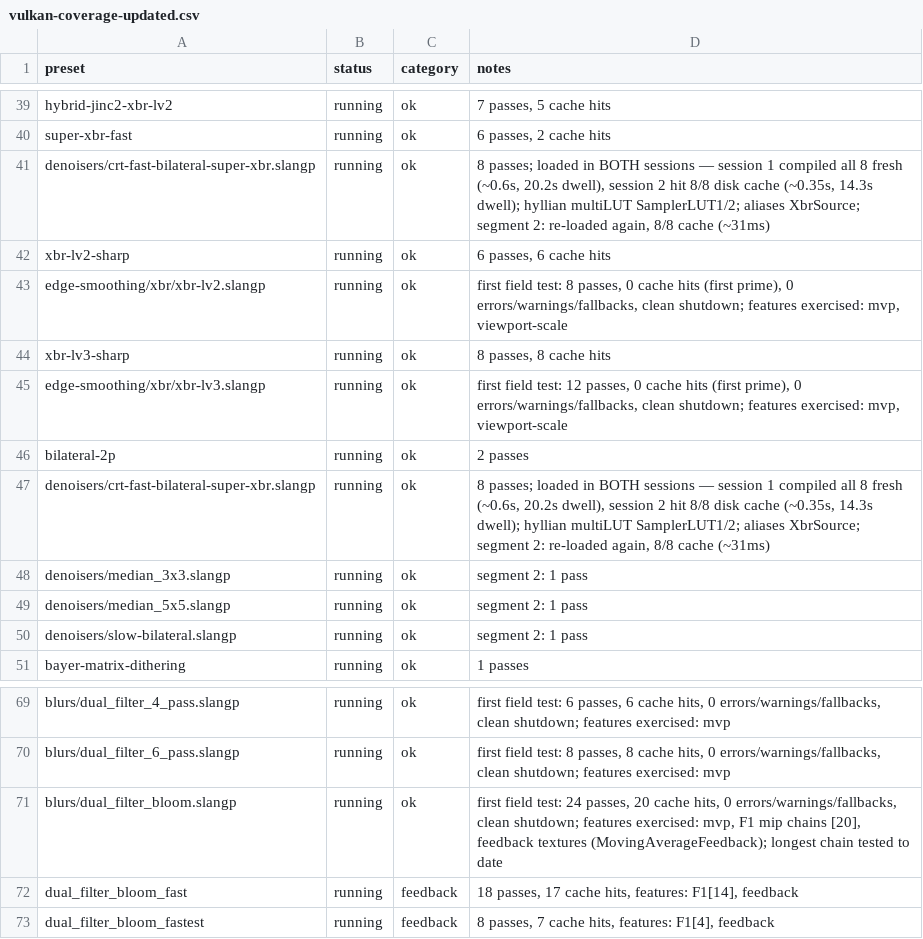
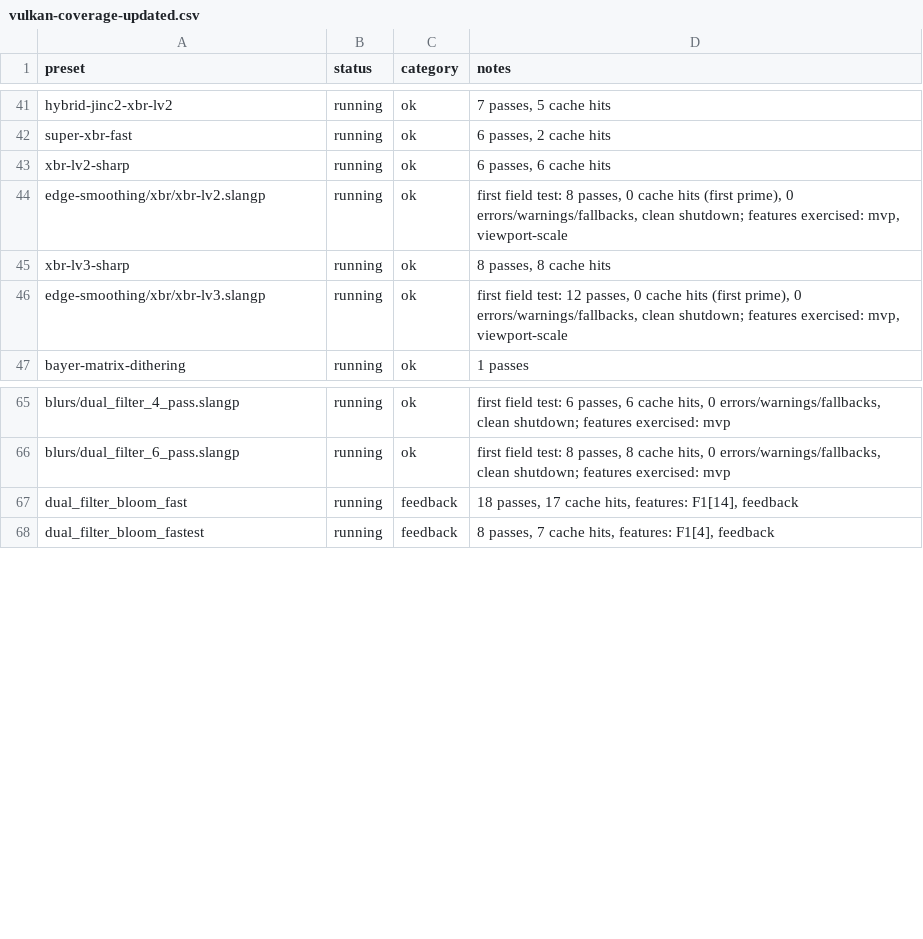
Before and after one commit to VTSTech/DevilutionX, a CSV file: docs/audit/vulkan-coverage-updated.csv, drawn as a sheet; only a part is shown, gaps mark what is left out; removed rows and columns are numbered as before the commit, all else as after; the diff covers the shown part only; the diff names each change by its address in the sheet, - before the commit and + after, or states it on an @@ line.

```diff
--- a/docs/audit/vulkan-coverage-updated.csv
+++ b/docs/audit/vulkan-coverage-updated.csv
-row 41: denoisers/crt-fast-bilateral-super-xbr.slangp | running | ok | 8 passes; loaded in BOTH sessions — session 1 compiled all 8 fresh (~0.6s, 20.2s dwell), session 2 hit 8/8 disk cache (~0.35s, 14.3s dwell); hyllian multiLUT SamplerLUT1/2; aliases XbrSource; segment 2: re-loaded again, 8/8 cache (~31ms)
-row 46: bilateral-2p | running | ok | 2 passes
-row 47: denoisers/crt-fast-bilateral-super-xbr.slangp | running | ok | 8 passes; loaded in BOTH sessions — session 1 compiled all 8 fresh (~0.6s, 20.2s dwell), session 2 hit 8/8 disk cache (~0.35s, 14.3s dwell); hyllian multiLUT SamplerLUT1/2; aliases XbrSource; segment 2: re-loaded again, 8/8 cache (~31ms)
-row 48: denoisers/median_3x3.slangp | running | ok | segment 2: 1 pass
-row 49: denoisers/median_5x5.slangp | running | ok | segment 2: 1 pass
-row 50: denoisers/slow-bilateral.slangp | running | ok | segment 2: 1 pass
-row 71: blurs/dual_filter_bloom.slangp | running | ok | first field test: 24 passes, 20 cache hits, 0 errors/warnings/fallbacks, clean shutdown; features exercised: mvp, F1 mip chains [20], feedback textures (MovingAverageFeedback); longest chain tested to date
```
Also changed, not shown: 3 added rows and 17 removed rows elsewhere in this file.
